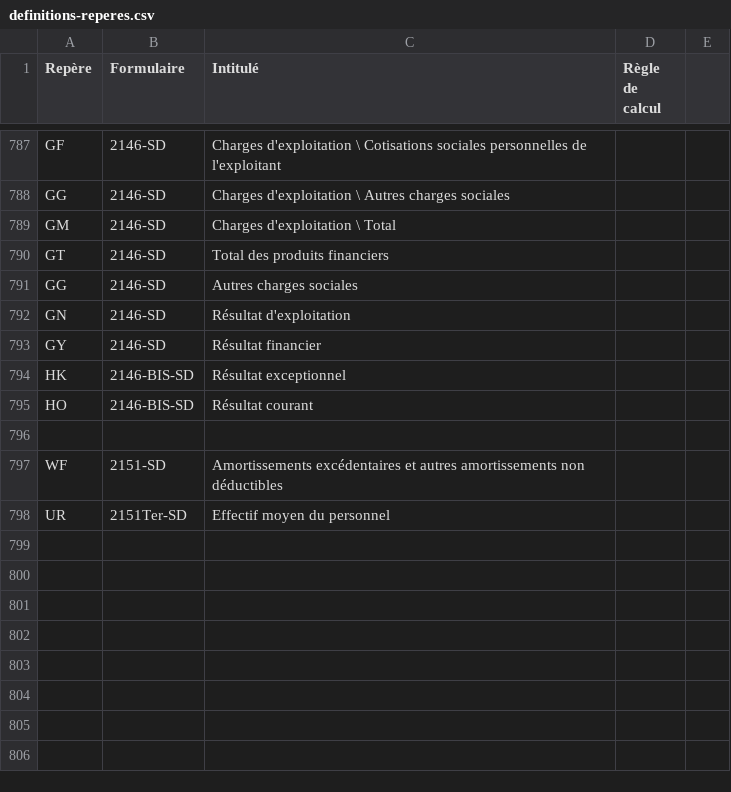
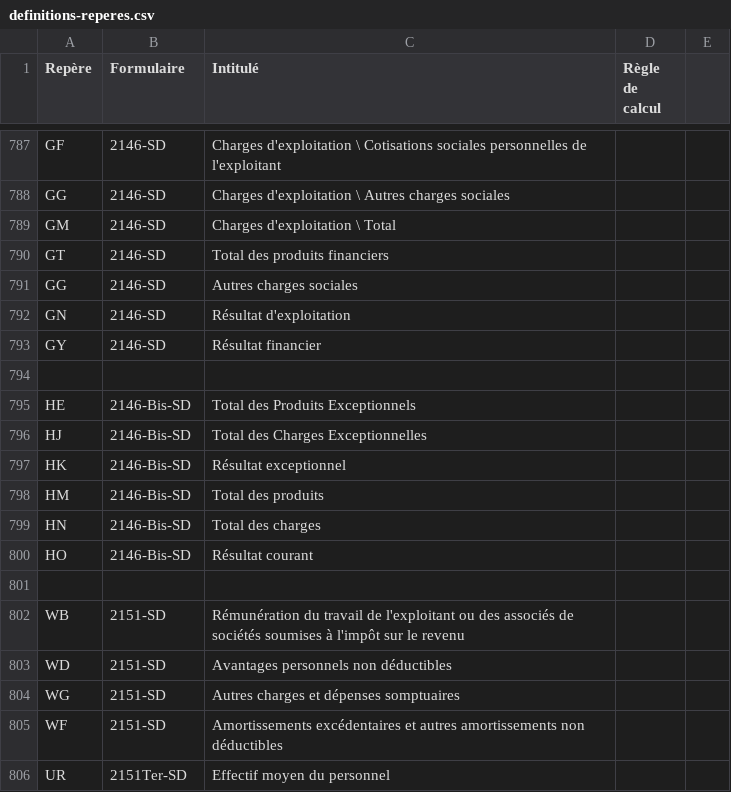
Before and after one commit to neolegal-fr/fec-reader, a CSV file: src/main/resources/definitions-reperes.csv, drawn as a sheet; only a part is shown, gaps mark what is left out.

Commit message:
Le formulaire 2146-Bis n'était jamais lu

```diff
--- a/src/main/resources/definitions-reperes.csv
+++ b/src/main/resources/definitions-reperes.csv
@@ -793,5 +793,13 @@ GN	2146-SD	Résultat d'exploitation
 GY	2146-SD	Résultat financier
-HK	2146-BIS-SD	Résultat exceptionnel
-HO	2146-BIS-SD	Résultat courant
 
+HE	2146-Bis-SD	Total des Produits Exceptionnels
+HJ	2146-Bis-SD	Total des Charges Exceptionnelles
+HK	2146-Bis-SD	Résultat exceptionnel
+HM	2146-Bis-SD	Total des produits
+HN	2146-Bis-SD	Total des charges
+HO	2146-Bis-SD	Résultat courant
+
+WB	2151-SD	Rémunération du travail de l'exploitant ou des associés de sociétés soumises à l'impôt sur le revenu
+WD	2151-SD	Avantages personnels non déductibles
+WG	2151-SD	Autres charges et dépenses somptuaires
 WF	2151-SD	Amortissements excédentaires et autres amortissements non déductibles
```
Also changed, not shown: 1 other file.
